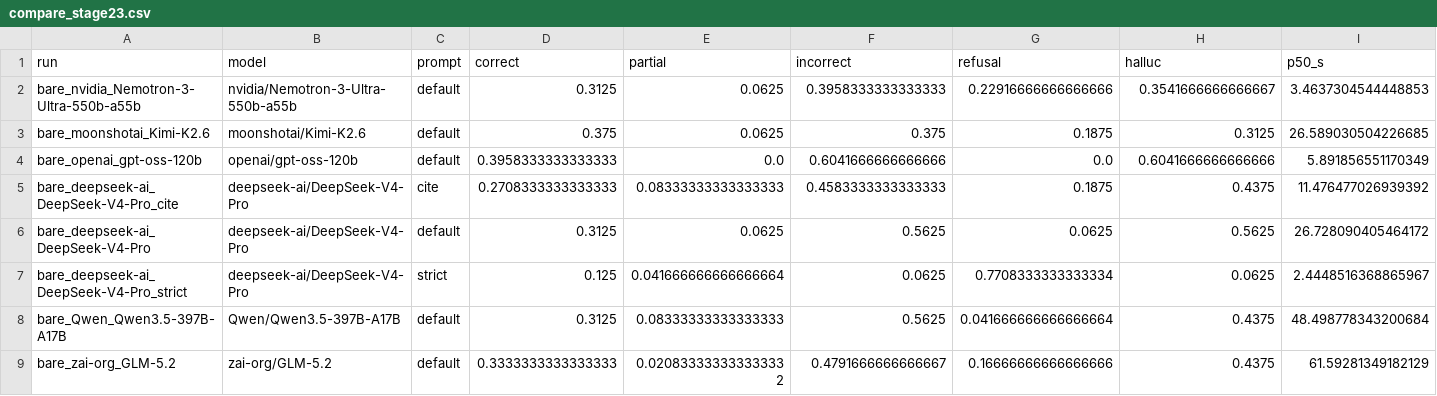
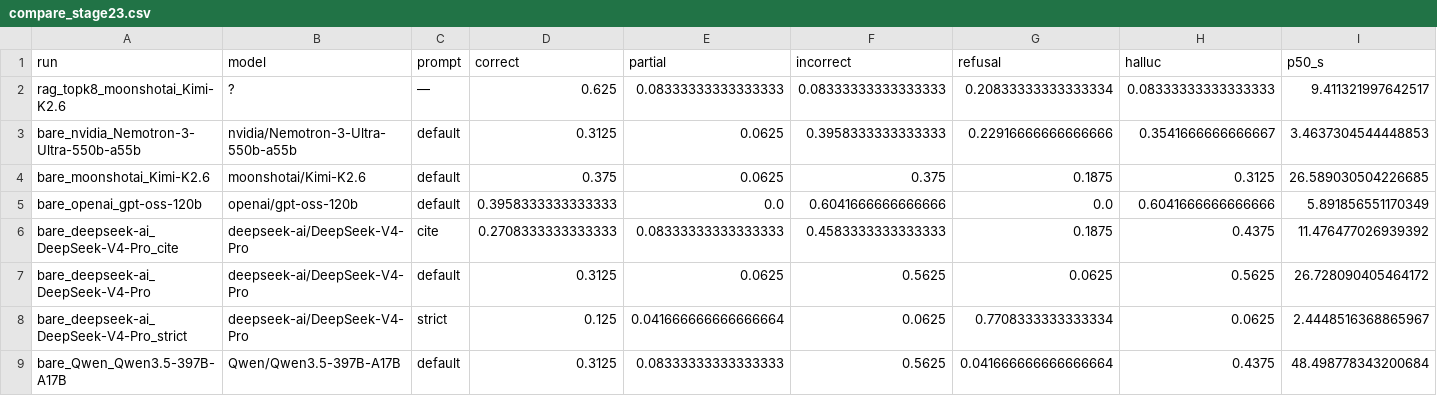
Before and after one commit to a1wo/architects-ex-2, a CSV file: ours/results/compare_stage23.csv, drawn as a sheet; only a part is shown; the shorter side is filled out with more unchanged rows; rows hold the shown columns only; the diff names each change by its address in the sheet, - before the commit and + after, or states it on an @@ line.

```diff
--- a/ours/results/compare_stage23.csv
+++ b/ours/results/compare_stage23.csv
+row 2: rag_topk8_moonshotai_Kimi-K2.6 | ? | — | 0.625 | 0.08333333333333333 | 0.08333333333333333 | 0.20833333333333334 | 0.08333333333333333 | 9.411321997642517
```
Also changed, not shown: ours/results/compare_stage1.csv, 22 other files.
